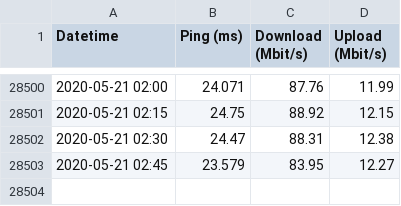
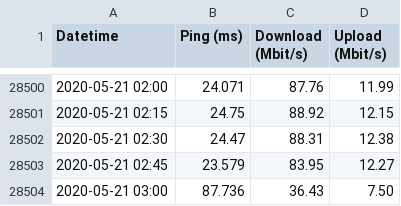
Before and after one commit to jackcarter/jackcarter.github.io, a CSV file: data/speedtest.csv, drawn as a sheet; only a part is shown, gaps mark what is left out.

Commit message:
Update speedtest file

```diff
--- a/data/speedtest.csv
+++ b/data/speedtest.csv
@@ -28503 +28503,2 @@ Datetime,Ping (ms),Download (Mbit/s),Upload (Mbit/s)
 2020-05-21 02:45,23.579,83.95,12.27
+2020-05-21 03:00,87.736,36.43,7.50
```
